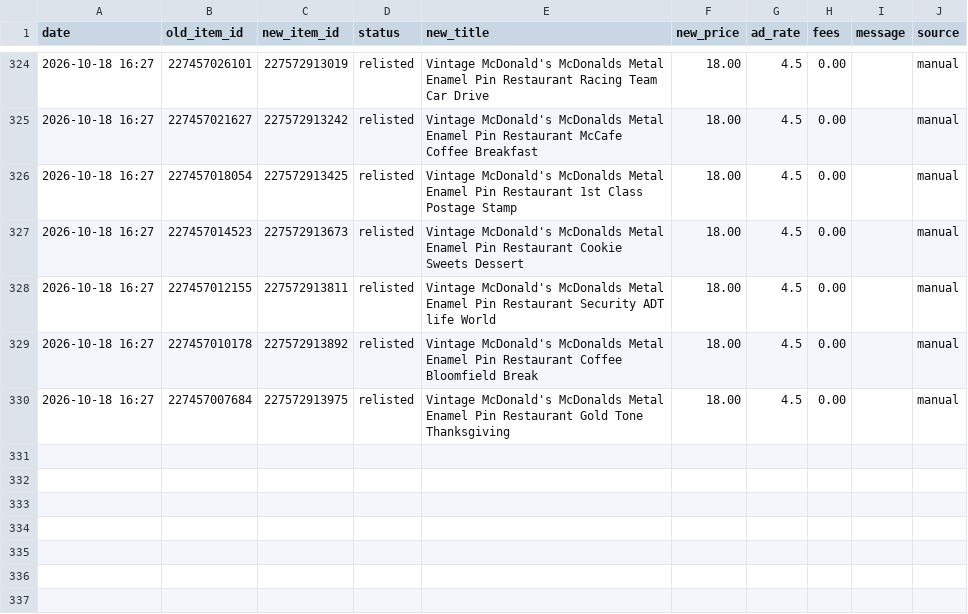
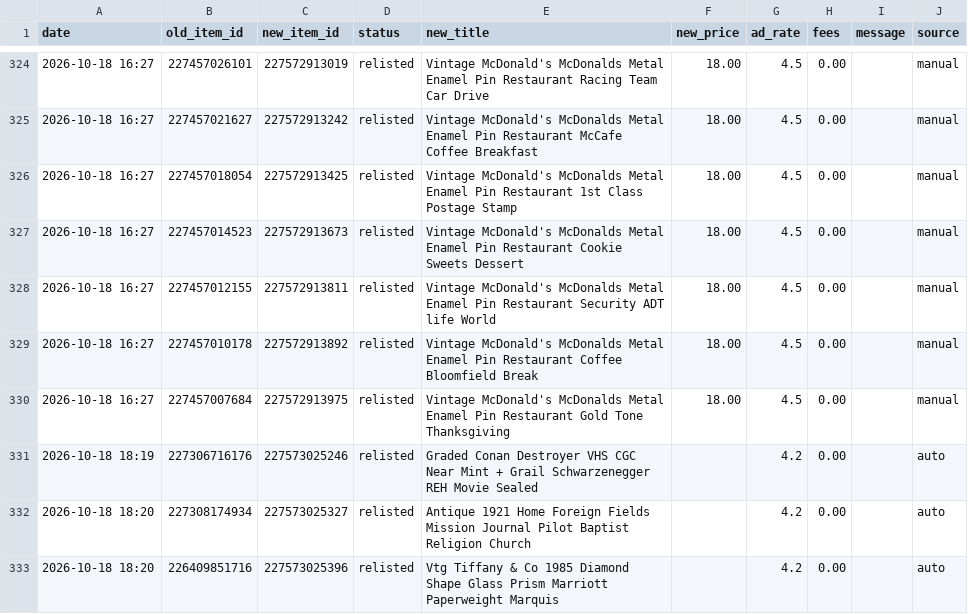
Before and after one commit to cromcomics1/ig-ebay-poster, a CSV file: log.csv, drawn as a sheet; only a part is shown, gaps mark what is left out.

Commit message:
Sell-similar log: 3 entries

```diff
--- a/log.csv
+++ b/log.csv
@@ -330 +330,4 @@ date,old_item_id,new_item_id,status,new_title,new_price,ad_rate,fees,message,sou
 2026-10-18 16:27,227457007684,227572913975,relisted,Vintage McDonald's McDonalds Metal Enamel Pin Restaurant Gold Tone Thanksgiving,18.00,4.5,0.00,,manual
+2026-10-18 18:19,227306716176,227573025246,relisted,Graded Conan Destroyer VHS CGC Near Mint + Grail Schwarzenegger REH Movie Sealed,,4.2,0.00,,auto
+2026-10-18 18:20,227308174934,227573025327,relisted,Antique 1921 Home Foreign Fields Mission Journal Pilot Baptist Religion Church,,4.2,0.00,,auto
+2026-10-18 18:20,226409851716,227573025396,relisted,Vtg Tiffany & Co 1985 Diamond Shape Glass Prism Marriott Paperweight Marquis,,4.2,0.00,,auto
```
